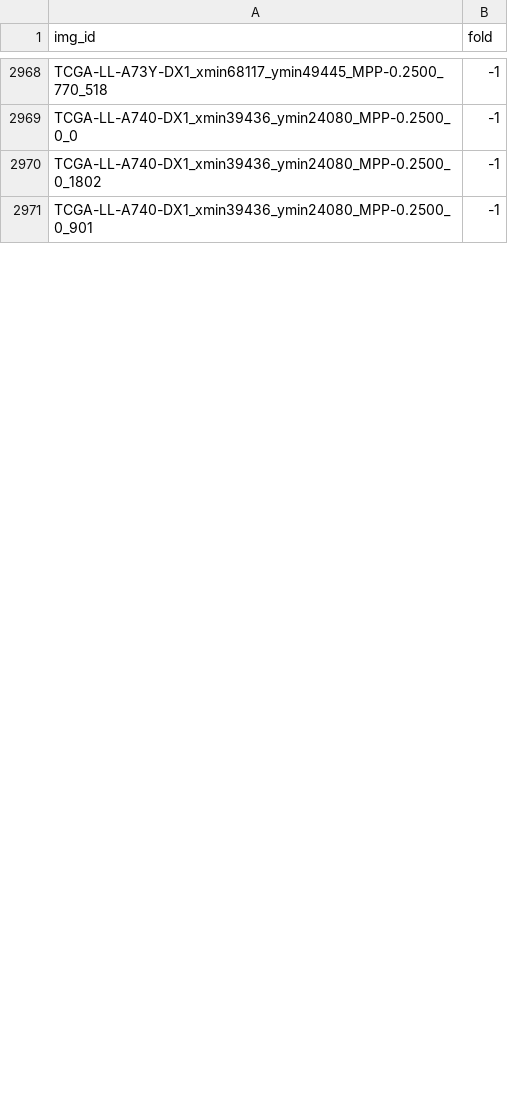
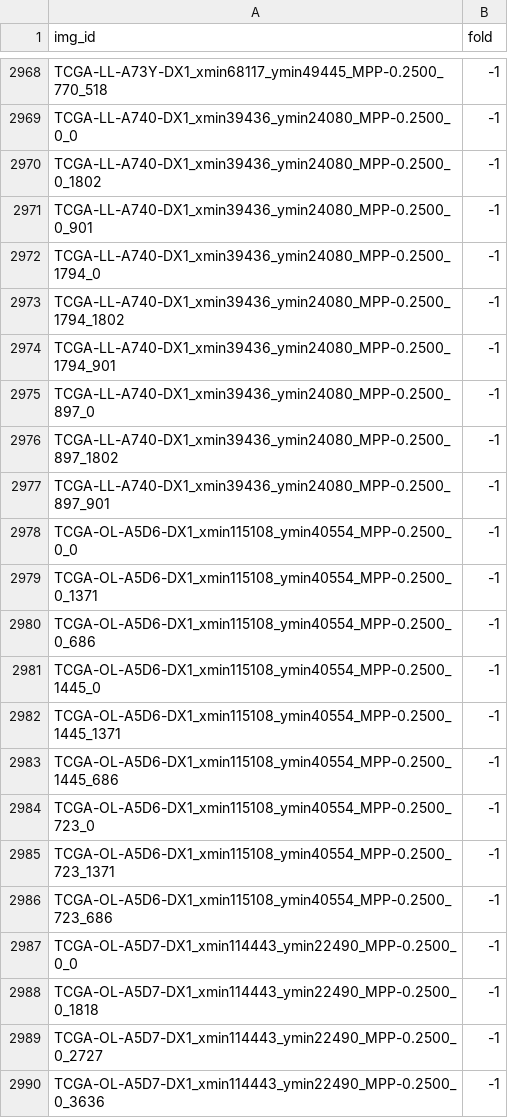
Before and after one commit to calmux/SAMPath-plus, a CSV file: dataset_cfg/BCSS_cv.csv, drawn as a sheet; only a part is shown, gaps mark what is left out; the diff covers the shown part only.

```diff
--- a/dataset_cfg/BCSS_cv.csv
+++ b/dataset_cfg/BCSS_cv.csv
@@ -2971 +2971,20 @@ TCGA-LL-A740-DX1_xmin39436_ymin24080_MPP-0.2500_0_1802,-1
 TCGA-LL-A740-DX1_xmin39436_ymin24080_MPP-0.2500_0_901,-1
+TCGA-LL-A740-DX1_xmin39436_ymin24080_MPP-0.2500_1794_0,-1
+TCGA-LL-A740-DX1_xmin39436_ymin24080_MPP-0.2500_1794_1802,-1
+TCGA-LL-A740-DX1_xmin39436_ymin24080_MPP-0.2500_1794_901,-1
+TCGA-LL-A740-DX1_xmin39436_ymin24080_MPP-0.2500_897_0,-1
+TCGA-LL-A740-DX1_xmin39436_ymin24080_MPP-0.2500_897_1802,-1
+TCGA-LL-A740-DX1_xmin39436_ymin24080_MPP-0.2500_897_901,-1
+TCGA-OL-A5D6-DX1_xmin115108_ymin40554_MPP-0.2500_0_0,-1
+TCGA-OL-A5D6-DX1_xmin115108_ymin40554_MPP-0.2500_0_1371,-1
+TCGA-OL-A5D6-DX1_xmin115108_ymin40554_MPP-0.2500_0_686,-1
+TCGA-OL-A5D6-DX1_xmin115108_ymin40554_MPP-0.2500_1445_0,-1
+TCGA-OL-A5D6-DX1_xmin115108_ymin40554_MPP-0.2500_1445_1371,-1
+TCGA-OL-A5D6-DX1_xmin115108_ymin40554_MPP-0.2500_1445_686,-1
+TCGA-OL-A5D6-DX1_xmin115108_ymin40554_MPP-0.2500_723_0,-1
+TCGA-OL-A5D6-DX1_xmin115108_ymin40554_MPP-0.2500_723_1371,-1
+TCGA-OL-A5D6-DX1_xmin115108_ymin40554_MPP-0.2500_723_686,-1
+TCGA-OL-A5D7-DX1_xmin114443_ymin22490_MPP-0.2500_0_0,-1
+TCGA-OL-A5D7-DX1_xmin114443_ymin22490_MPP-0.2500_0_1818,-1
+TCGA-OL-A5D7-DX1_xmin114443_ymin22490_MPP-0.2500_0_2727,-1
+TCGA-OL-A5D7-DX1_xmin114443_ymin22490_MPP-0.2500_0_3636,-1
```
Also changed, not shown: 8 added rows and 1 edited cell elsewhere in this file.
